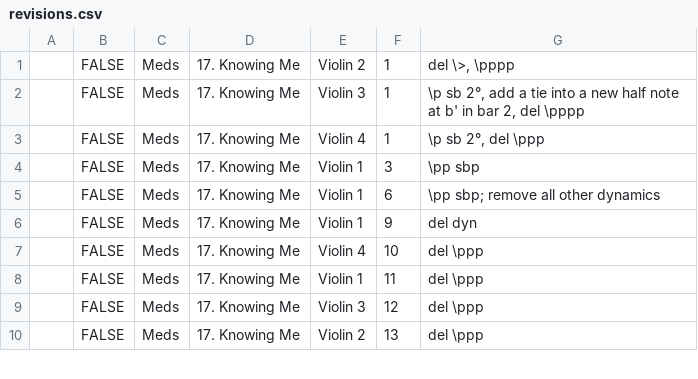
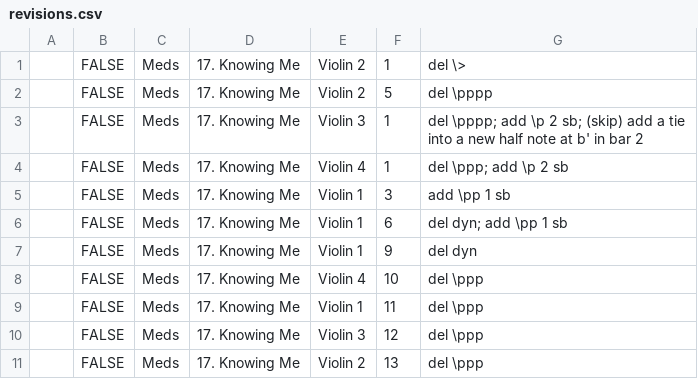
Before and after one commit to Xeralp-R/tyftm_music, a CSV file: automations/revisions.csv, drawn as a sheet; only a part is shown; addresses are those after the commit; the diff names each change by its address in the sheet, - before the commit and + after, or states it on an @@ line.

```diff
--- a/automations/revisions.csv
+++ b/automations/revisions.csv
-G1: del \>, \pppp
+G1: del \>
+row 2:  | FALSE | Meds | 17. Knowing Me | Violin 2 | 5 | del \pppp
-G3: \p sb 2°, add a tie into a new half note at b' in bar 2, del \pppp
+G3: del \pppp; add \p 2 sb; (skip) add a tie into a new half note at b' in bar 2
-G4: \p sb 2°, del \ppp
+G4: del \ppp; add \p 2 sb
-G5: \pp sbp
+G5: add \pp 1 sb
-G6: \pp sbp; remove all other dynamics
+G6: del dyn; add \pp 1 sb
```
Also changed, not shown: 3 other files.
